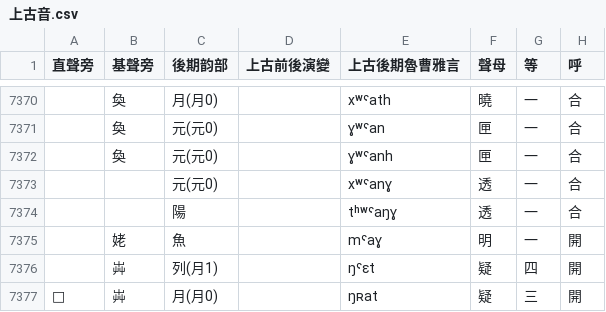
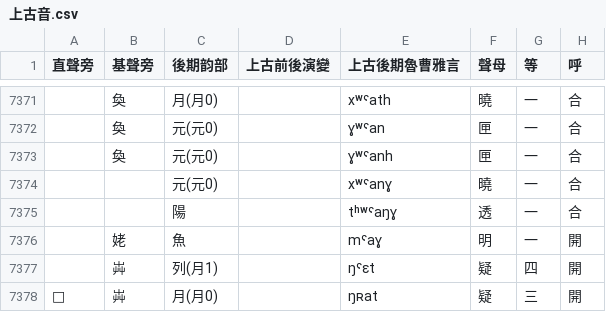
Before and after one commit to uliloewi/Shang4Gu3In1, a CSV file: 上古音.csv, drawn as a sheet; only a part is shown, gaps mark what is left out; addresses are those after the commit; the diff covers the shown part only; the diff names each change by its address in the sheet, - before the commit and + after, or states it on an @@ line.

```diff
--- a/上古音.csv
+++ b/上古音.csv
-F7374 (聲母): 透
+F7374 (聲母): 曉
```
Also changed, not shown: 7 added rows, 3 removed rows and 4 edited cells elsewhere in this file, 1 other file.
